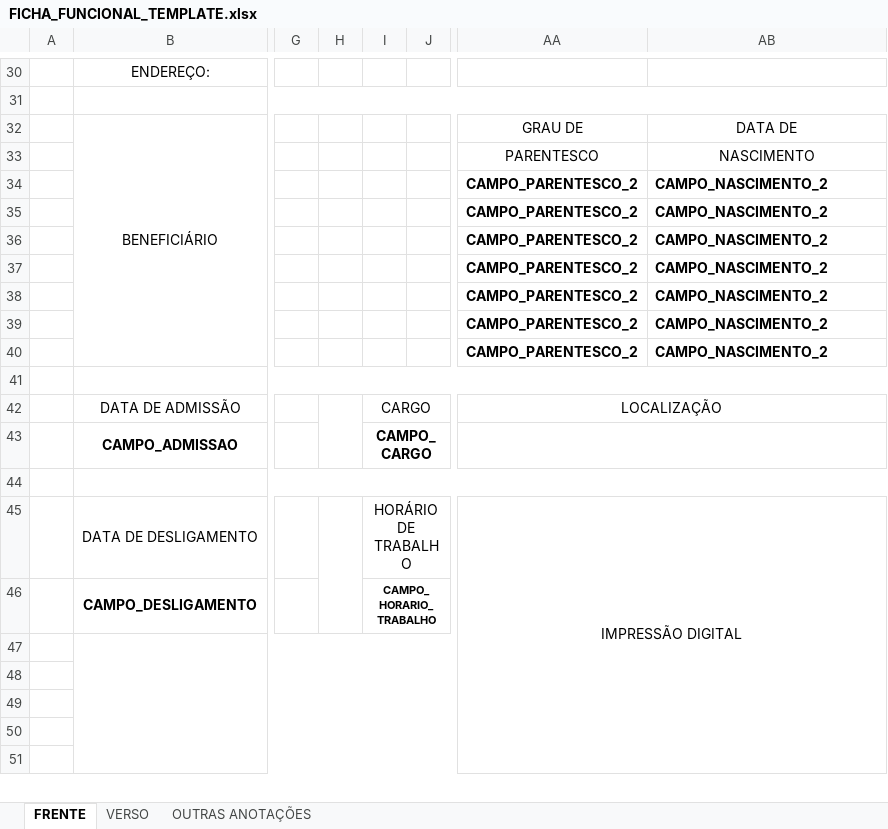
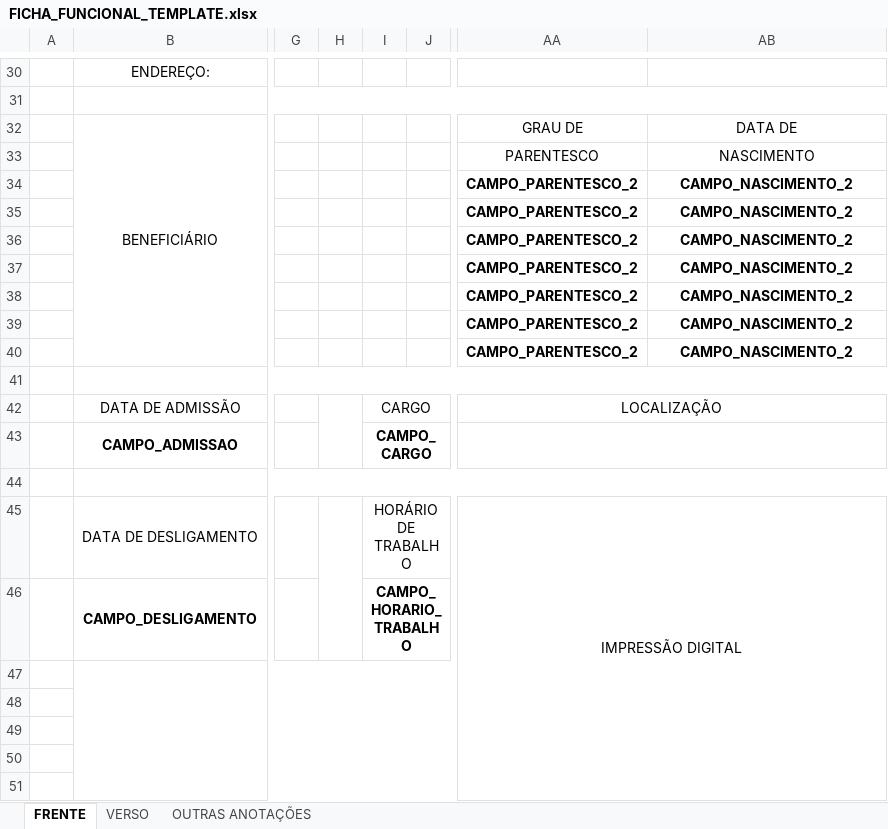
Before and after one commit to Nucleo-de-Sistemas-e-Suporte-SEJUSC/SISTEMA-DE-FREQUENCIA-WEB-BACK-END, an Excel workbook: FICHA_FUNCIONAL_TEMPLATE.xlsx, sheet FRENTE, drawn as a sheet; only a part is shown, gaps mark what is left out; values as stored, in another font and other column widths than the file's, no borders; charts and pictures not drawn; the diff names each change by its address in the sheet, - before the commit and + after, or states it on an @@ line.

Commit message:
feat : versao da ficha funcional com o requirements atualizado

```diff
--- a/FICHA_FUNCIONAL_TEMPLATE.xlsx (sheet FRENTE)
+++ b/FICHA_FUNCIONAL_TEMPLATE.xlsx (sheet FRENTE)
-AB34:AB40 alignment: left
+AB34:AB40 alignment: center
@@ I46 text size: larger @@
```
Also changed, not shown: charts or pictures, 2 other files.
